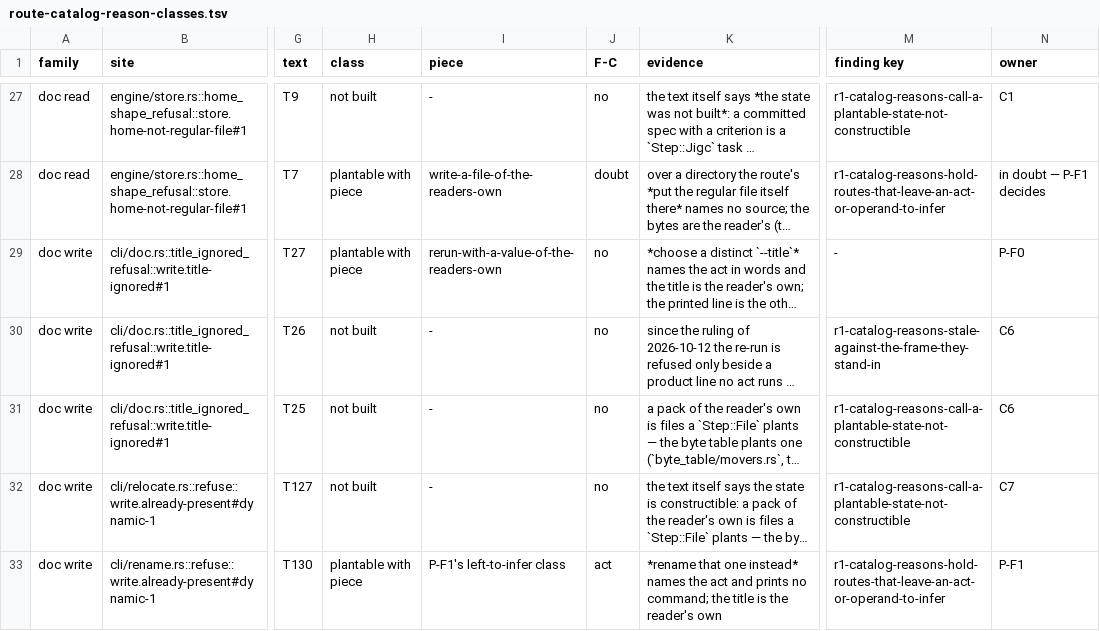
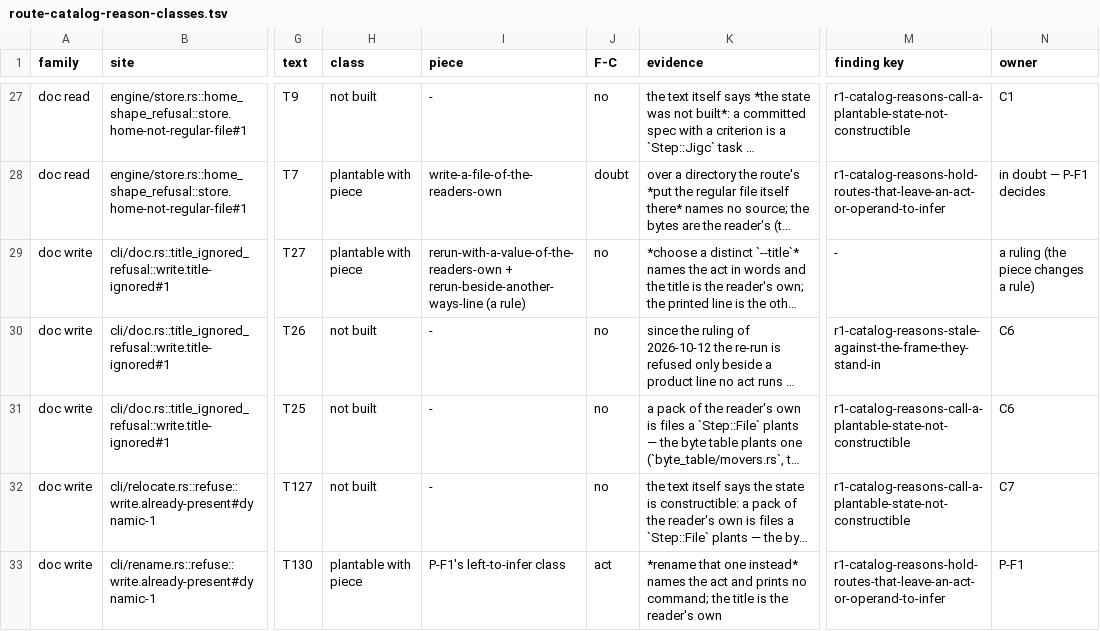
Before and after one commit to gherrink/jigc, a TSV file: completions/artifacts/M55/stabilization-build/reshape/route-catalog-reason-classes.tsv, drawn as a sheet; only a part is shown, gaps mark what is left out; long unchanged cells end in …; the diff covers the shown part only; the diff names each change by its address in the sheet, - before the commit and + after, or states it on an @@ line.

```diff
--- a/completions/artifacts/M55/stabilization-build/reshape/route-catalog-reason-classes.tsv
+++ b/completions/artifacts/M55/stabilization-build/reshape/route-catalog-reason-classes.tsv
-I29 (piece): rerun-with-a-value-of-the-readers-own
+I29 (piece): rerun-with-a-value-of-the-readers-own + rerun-beside-another-ways-line (a rule)
-N29 (owner): P-F0
+N29 (owner): a ruling (the piece changes a rule)
```
Also changed, not shown: 10 edited cells elsewhere in this file, 12 other files.
